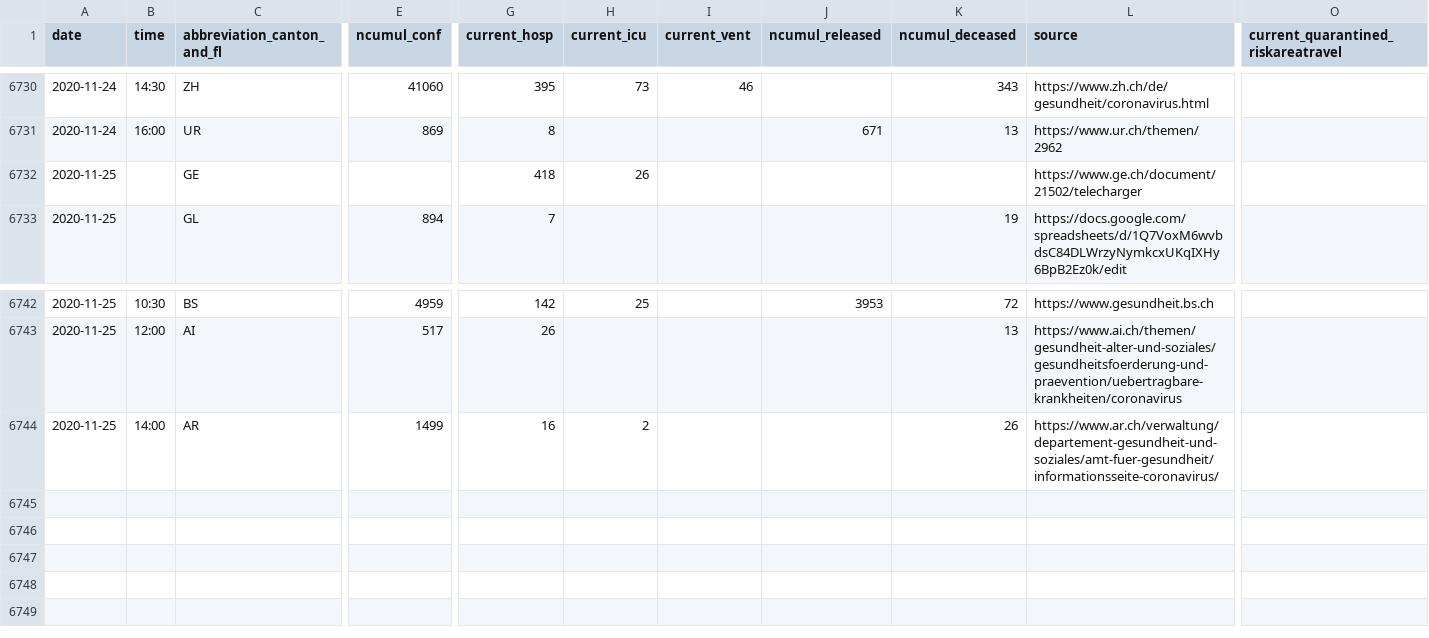
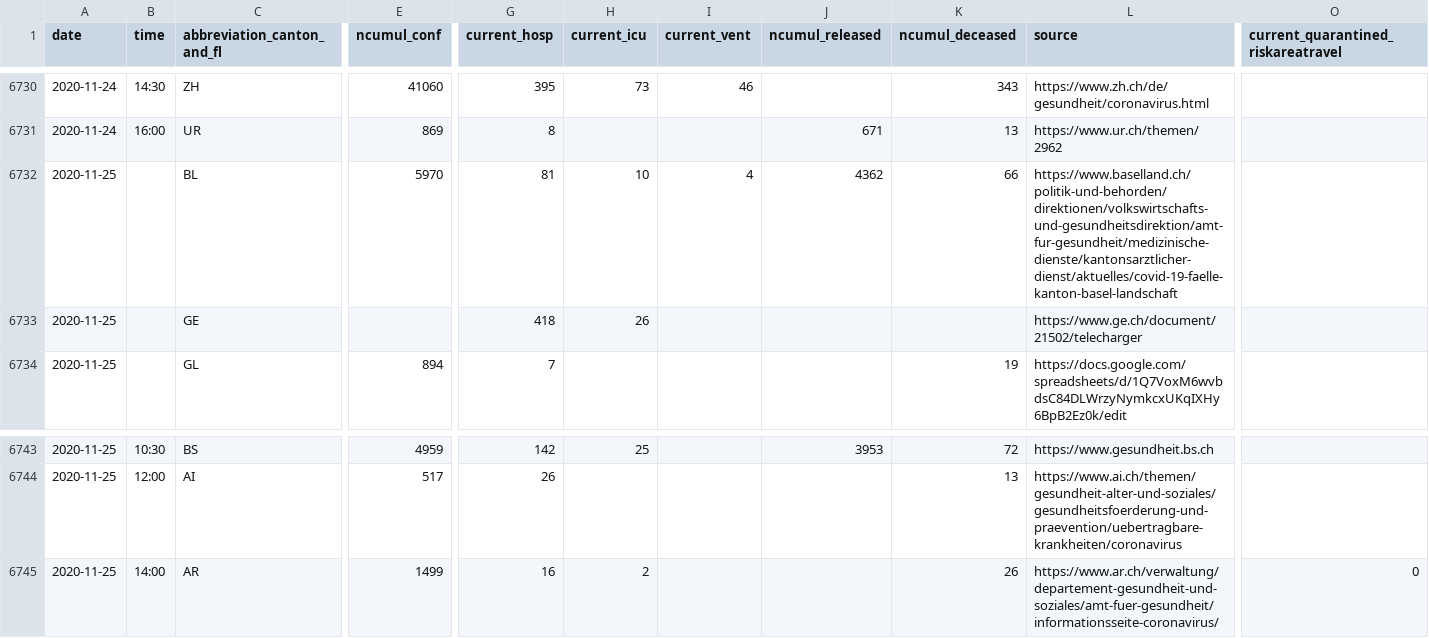
Before and after one commit to openZH/covid_19, a CSV file: COVID19_Fallzahlen_CH_total_v2.csv, drawn as a sheet; only a part is shown, gaps mark what is left out; addresses are those after the commit; rows hold the shown columns only; the diff names each change by its address in the sheet, - before the commit and + after, or states it on an @@ line.

Commit message:
Update COVID19_Fallzahlen_CH_total.csv

```diff
--- a/COVID19_Fallzahlen_CH_total_v2.csv
+++ b/COVID19_Fallzahlen_CH_total_v2.csv
+row 6732: 2020-11-25 |  | BL | 5970 | 81 | 10 | 4 | 4362 | 66 | https://www.baselland.ch/politik-und-behorden/direktionen/volkswirtschafts-und-gesundheitsdirektion/amt-fur-gesundheit/medizinische-dienste/kantonsarztlicher-dienst/aktuelles/covid-19-faelle-kanton-basel-landschaft
-O6745: (empty)
+O6745: 0
```
Also changed, not shown: COVID19_Fallzahlen_CH_total.csv, fallzahlen_kanton_total_csv/COVID19_Fallzahlen_Kanton_BL_total.csv.
